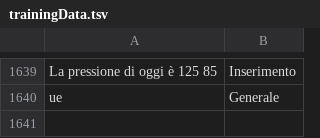
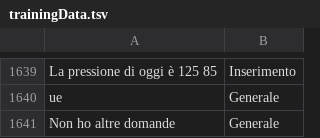
Before and after one commit to MatteoMagnini/hyperTensionBot, a TSV file: src/HyperTensionBot.Server/ModelML/trainingData.tsv, drawn as a sheet; only a part is shown, gaps mark what is left out; the diff names each change by its address in the sheet, - before the commit and + after, or states it on an @@ line.

```diff
--- a/src/HyperTensionBot.Server/ModelML/trainingData.tsv
+++ b/src/HyperTensionBot.Server/ModelML/trainingData.tsv
+row 1641: Non ho altre domande | Generale
```
Also changed, not shown: 1 other file.
